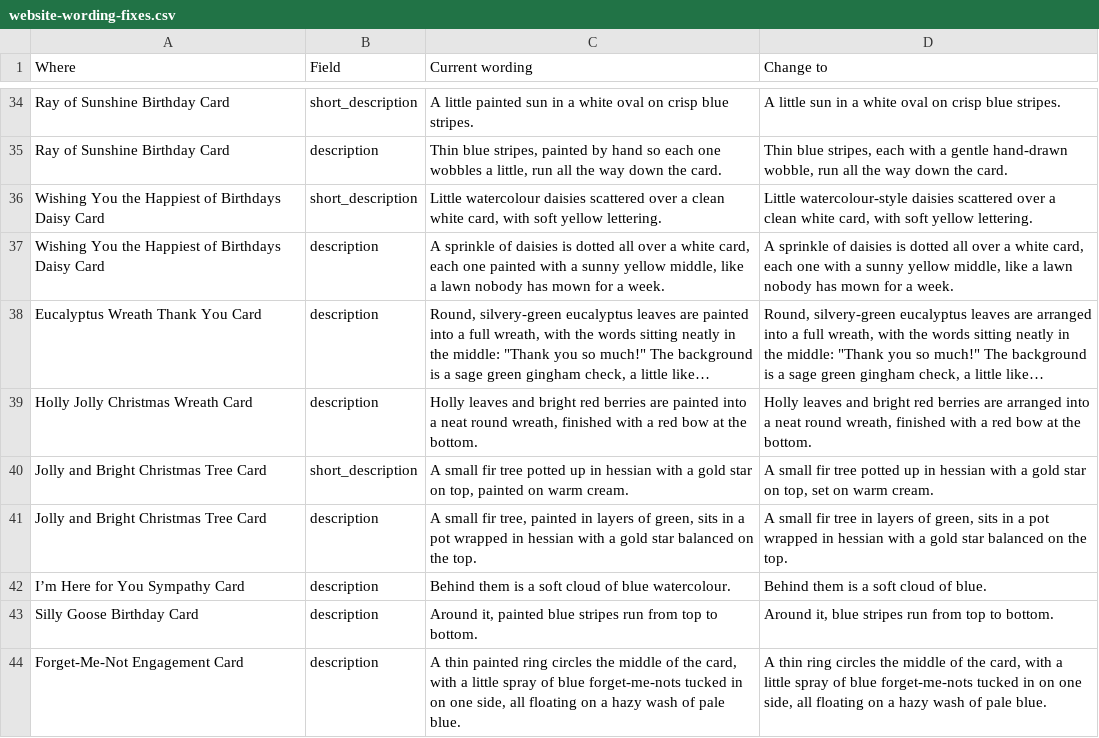
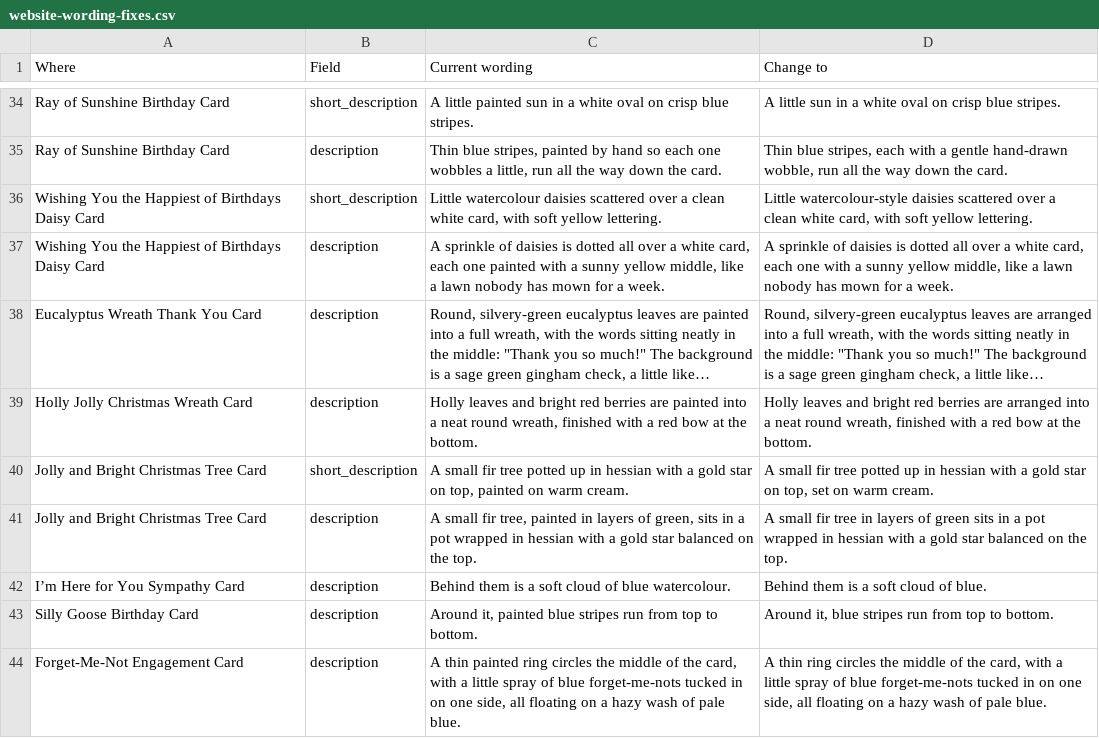
Before and after one commit to shurmerelderberrie-bot/Elderberrie-video, a CSV file: social/website-wording-fixes.csv, drawn as a sheet; only a part is shown, gaps mark what is left out; long unchanged cells end in ….

```diff
--- a/social/website-wording-fixes.csv
+++ b/social/website-wording-fixes.csv
@@ -40,3 +40,3 @@ Holly Jolly Christmas Wreath Card,description,"Holly leaves and bright red berri
 Jolly and Bright Christmas Tree Card,short_description,"A small fir tree potted up in hessian with a gold star on top, painted on warm cream.","A small fir tree potted up in hessian with a gold star on top, set on warm cream."
-Jolly and Bright Christmas Tree Card,description,"A small fir tree, painted in layers of green, sits in a pot wrapped in hessian with a gold star balanced on the top.","A small fir tree in layers of green, sits in a pot wrapped in hessian with a gold star balanced on the top."
+Jolly and Bright Christmas Tree Card,description,"A small fir tree, painted in layers of green, sits in a pot wrapped in hessian with a gold star balanced on the top.","A small fir tree in layers of green sits in a pot wrapped in hessian with a gold star balanced on the top."
 I’m Here for You Sympathy Card,description,Behind them is a soft cloud of blue watercolour.,Behind them is a soft cloud of blue.
```
